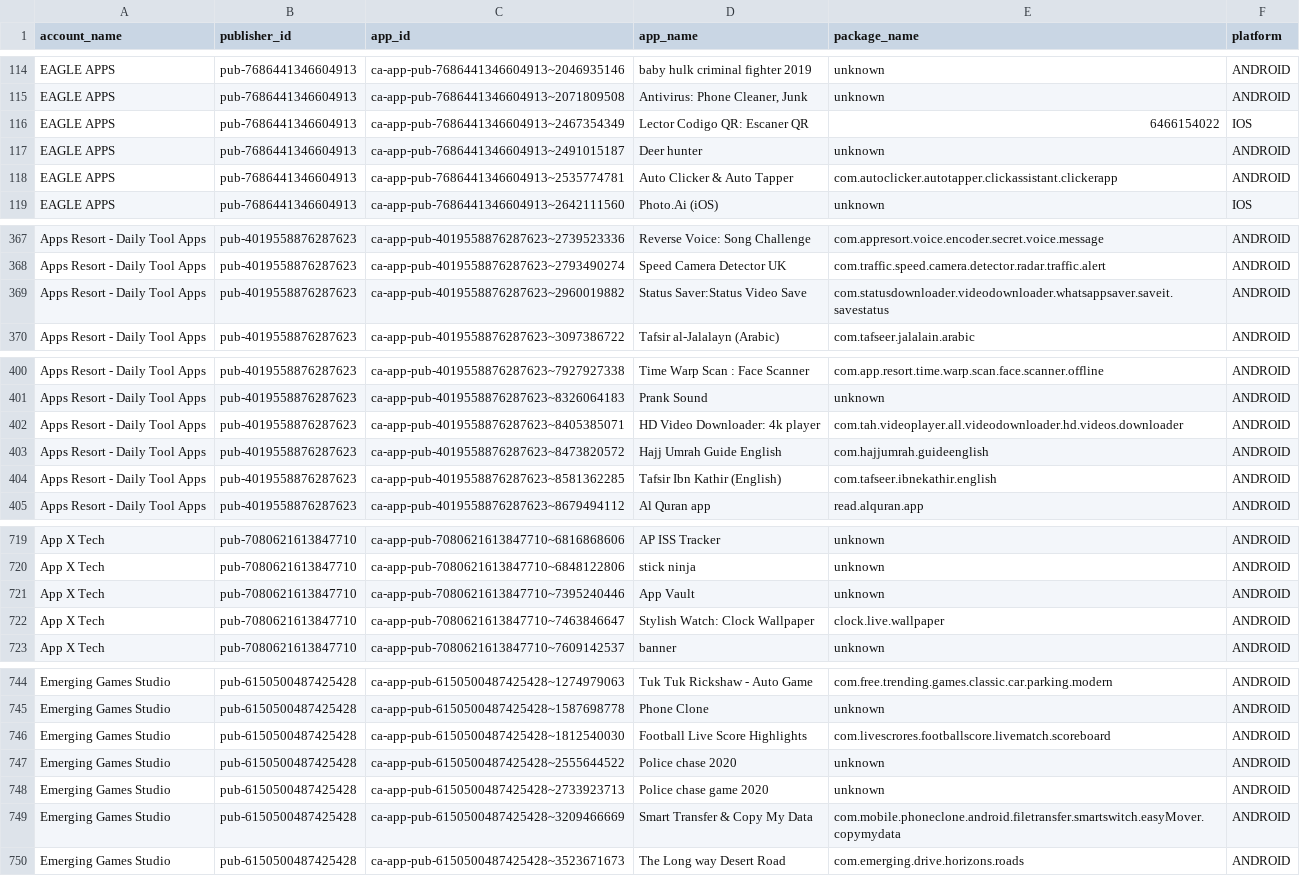
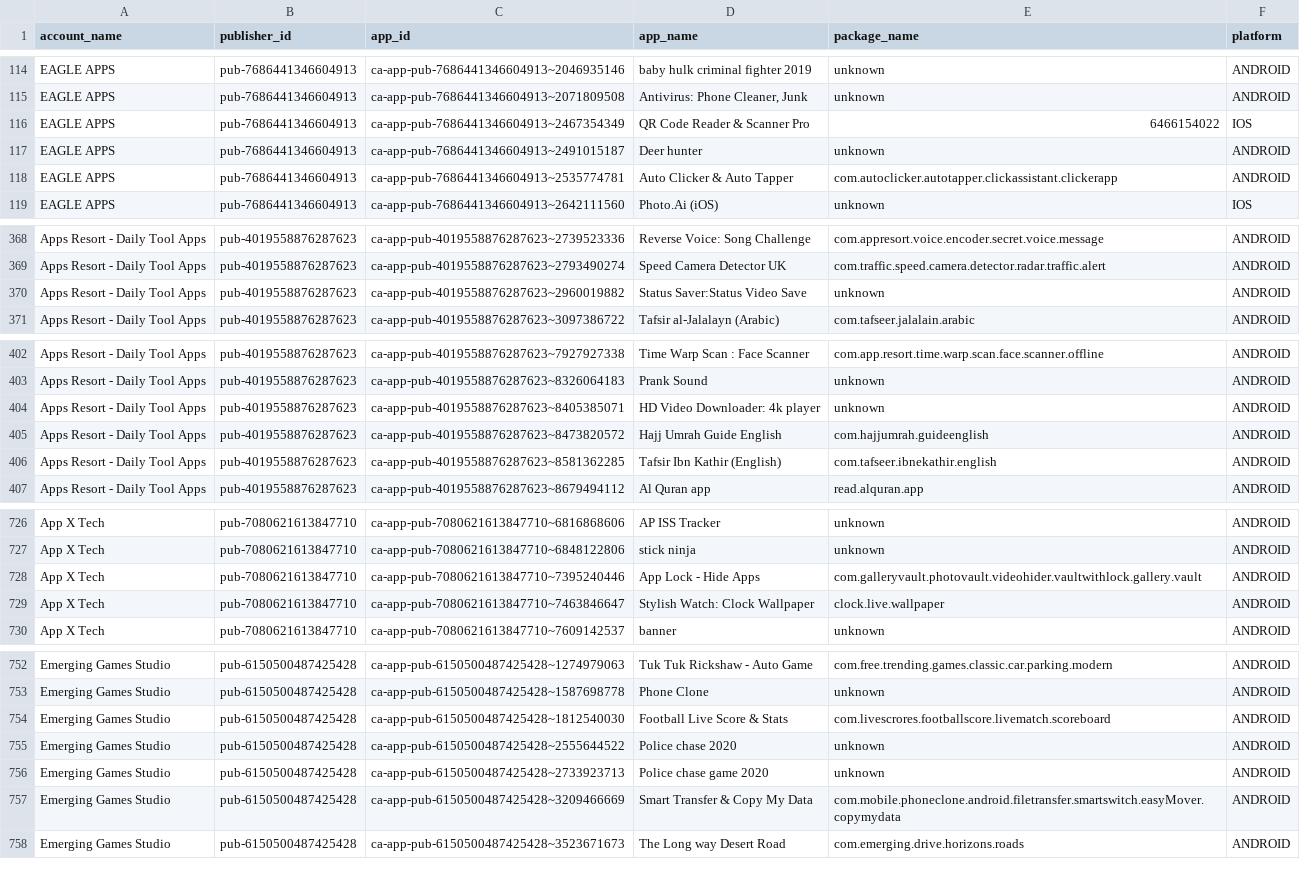
Before and after one commit to Automation2-admob/fcast-ad-engine, a CSV file: admob_apps_list.csv, drawn as a sheet; only a part is shown, gaps mark what is left out; the diff covers the shown part only.

```diff
--- a/admob_apps_list.csv
+++ b/admob_apps_list.csv
@@ -115,3 +115,3 @@ EAGLE APPS,pub-7686441346604913,ca-app-pub-7686441346604913~2046935146,baby hulk
 EAGLE APPS,pub-7686441346604913,ca-app-pub-7686441346604913~2071809508,"Antivirus: Phone Cleaner, Junk",unknown,ANDROID
-EAGLE APPS,pub-7686441346604913,ca-app-pub-7686441346604913~2467354349,Lector Codigo QR: Escaner QR,6466154022,IOS
+EAGLE APPS,pub-7686441346604913,ca-app-pub-7686441346604913~2467354349,QR Code Reader & Scanner Pro,6466154022,IOS
 EAGLE APPS,pub-7686441346604913,ca-app-pub-7686441346604913~2491015187,Deer hunter,unknown,ANDROID
@@ -368,3 +369,3 @@ Apps Resort - Daily Tool Apps,pub-4019558876287623,ca-app-pub-4019558876287623~2
 Apps Resort - Daily Tool Apps,pub-4019558876287623,ca-app-pub-4019558876287623~2793490274,Speed Camera Detector UK,com.traffic.speed.camera.detector.radar.traffic.alert,ANDROID
-Apps Resort - Daily Tool Apps,pub-4019558876287623,ca-app-pub-4019558876287623~2960019882,Status Saver:Status Video Save,com.statusdownloader.videodownloader.whatsappsaver.saveit.savestatus,ANDROID
+Apps Resort - Daily Tool Apps,pub-4019558876287623,ca-app-pub-4019558876287623~2960019882,Status Saver:Status Video Save,unknown,ANDROID
 Apps Resort - Daily Tool Apps,pub-4019558876287623,ca-app-pub-4019558876287623~3097386722,Tafsir al-Jalalayn (Arabic),com.tafseer.jalalain.arabic,ANDROID
@@ -401,3 +403,3 @@ Apps Resort - Daily Tool Apps,pub-4019558876287623,ca-app-pub-4019558876287623~7
 Apps Resort - Daily Tool Apps,pub-4019558876287623,ca-app-pub-4019558876287623~8326064183,Prank Sound,unknown,ANDROID
-Apps Resort - Daily Tool Apps,pub-4019558876287623,ca-app-pub-4019558876287623~8405385071,HD Video Downloader: 4k player,com.tah.videoplayer.all.videodownloader.hd.videos.downloader,ANDROID
+Apps Resort - Daily Tool Apps,pub-4019558876287623,ca-app-pub-4019558876287623~8405385071,HD Video Downloader: 4k player,unknown,ANDROID
 Apps Resort - Daily Tool Apps,pub-4019558876287623,ca-app-pub-4019558876287623~8473820572,Hajj Umrah Guide English,com.hajjumrah.guideenglish,ANDROID
@@ -720,3 +727,3 @@ App X Tech,pub-7080621613847710,ca-app-pub-7080621613847710~6816868606,AP ISS Tr
 App X Tech,pub-7080621613847710,ca-app-pub-7080621613847710~6848122806,stick ninja,unknown,ANDROID
-App X Tech,pub-7080621613847710,ca-app-pub-7080621613847710~7395240446,App Vault,unknown,ANDROID
+App X Tech,pub-7080621613847710,ca-app-pub-7080621613847710~7395240446,App Lock - Hide Apps,com.galleryvault.photovault.videohider.vaultwithlock.gallery.vault,ANDROID
 App X Tech,pub-7080621613847710,ca-app-pub-7080621613847710~7463846647,Stylish Watch: Clock Wallpaper,clock.live.wallpaper,ANDROID
@@ -745,3 +753,3 @@ Emerging Games Studio,pub-6150500487425428,ca-app-pub-6150500487425428~127497906
 Emerging Games Studio,pub-6150500487425428,ca-app-pub-6150500487425428~1587698778,Phone Clone,unknown,ANDROID
-Emerging Games Studio,pub-6150500487425428,ca-app-pub-6150500487425428~1812540030,Football Live Score Highlights,com.livescrores.footballscore.livematch.scoreboard,ANDROID
+Emerging Games Studio,pub-6150500487425428,ca-app-pub-6150500487425428~1812540030,Football Live Score & Stats,com.livescrores.footballscore.livematch.scoreboard,ANDROID
 Emerging Games Studio,pub-6150500487425428,ca-app-pub-6150500487425428~2555644522,Police chase 2020,unknown,ANDROID
```
Also changed, not shown: 12 added rows and 4 edited cells elsewhere in this file.
